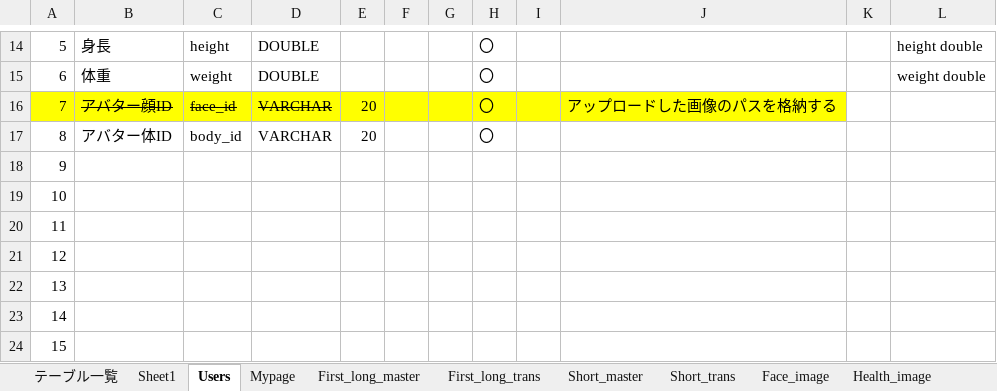
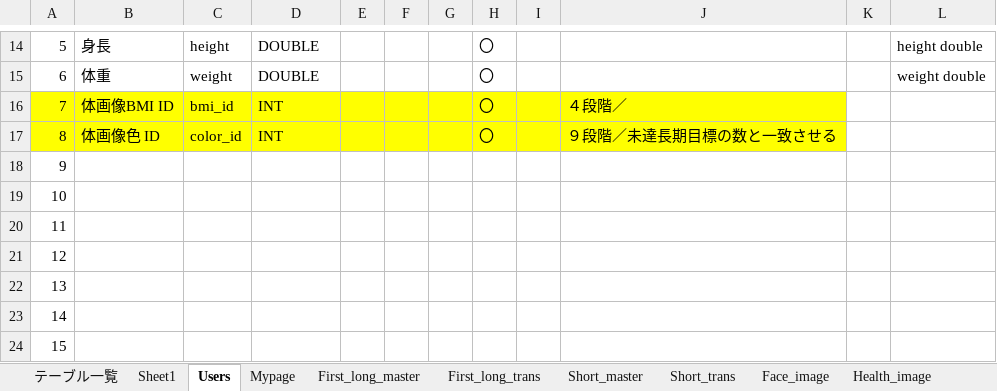
Before and after one commit to dojo2022/C-5, an Excel workbook: doc/04_DB定義書_C'z.xlsx, sheet Users, drawn as a sheet; only a part is shown, gaps mark what is left out; values as stored, in another font and other column widths than the file's, no borders; the diff names each change by its address in the sheet, - before the commit and + after, or states it on an @@ line.

Commit message:
Usersテーブル修正
Body_idを修正

```diff
--- a/doc/04_DB定義書_C'z.xlsx (sheet Users)
+++ b/doc/04_DB定義書_C'z.xlsx (sheet Users)
-B16: アバター顔ID
+B16: 体画像BMI ID
-B16:D16 strikethrough: on
+B16:D16 strikethrough: off
-C16: face_id
+C16: bmi_id
-D16:D17: VARCHAR
+D16:D17: INT
-E16:E17: 20
+E16:E17: (empty)
-J16: アップロードした画像のパスを格納する
+J16: ４段階／
-A17:J17 fill: none
+A17:J17 fill: #FFFF00
-B17: アバター体ID
+B17: 体画像色 ID
-C17: body_id
+C17: color_id
-J17: (empty)
+J17: ９段階／未達長期目標の数と一致させる
```
Also changed, not shown: 1 other file.
